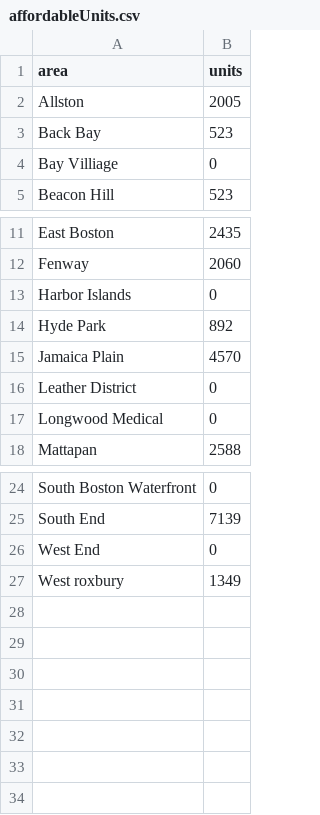
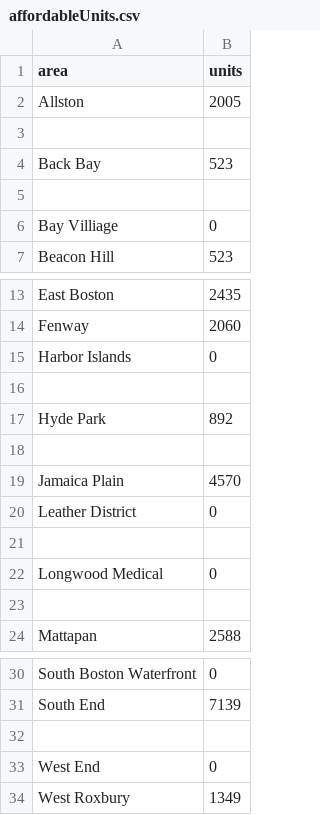
Before and after one commit to VizTechFall2017/week8-stephentcosta, a CSV file: PS01/affordableUnits.csv, drawn as a sheet; only a part is shown, gaps mark what is left out.

```diff
--- a/PS01/affordableUnits.csv
+++ b/PS01/affordableUnits.csv
@@ -2,3 +2,5 @@
 Allston,2005
+
 Back Bay,523
+
 Bay Villiage,0
@@ -13,6 +15,10 @@ Fenway,2060
 Harbor Islands,0
+
 Hyde Park,892
+
 Jamaica Plain,4570
 Leather District,0
+
 Longwood Medical,0
+
 Mattapan,2588
@@ -25,3 +31,4 @@ South Boston Waterfront,0
 South End,7139
+
 West End,0
-West roxbury,1349
+West Roxbury,1349
```
Also changed, not shown: 1 other file.
